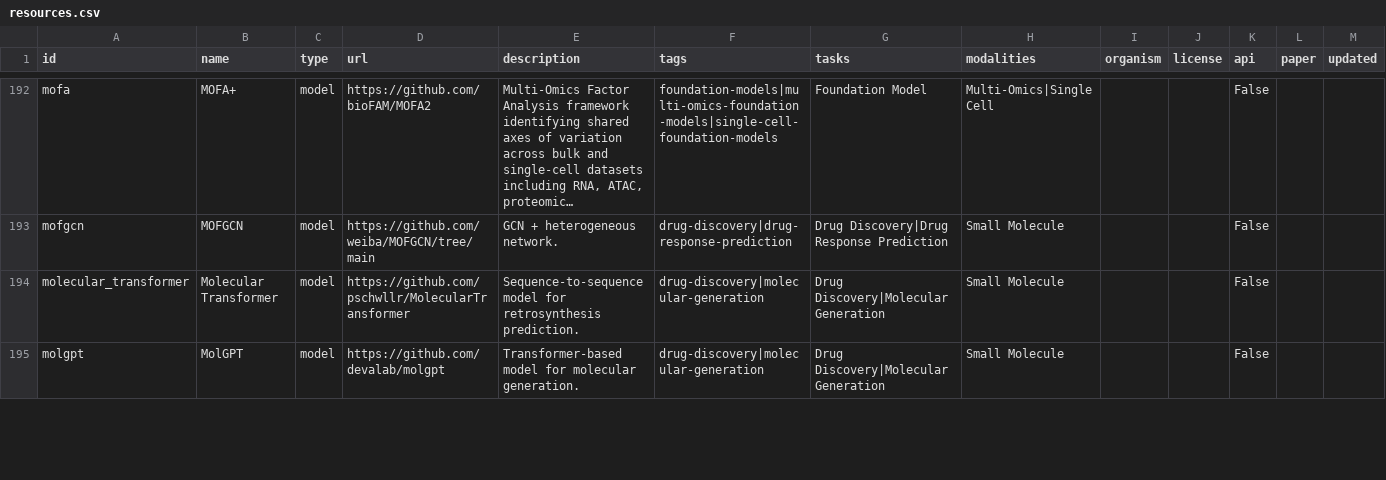
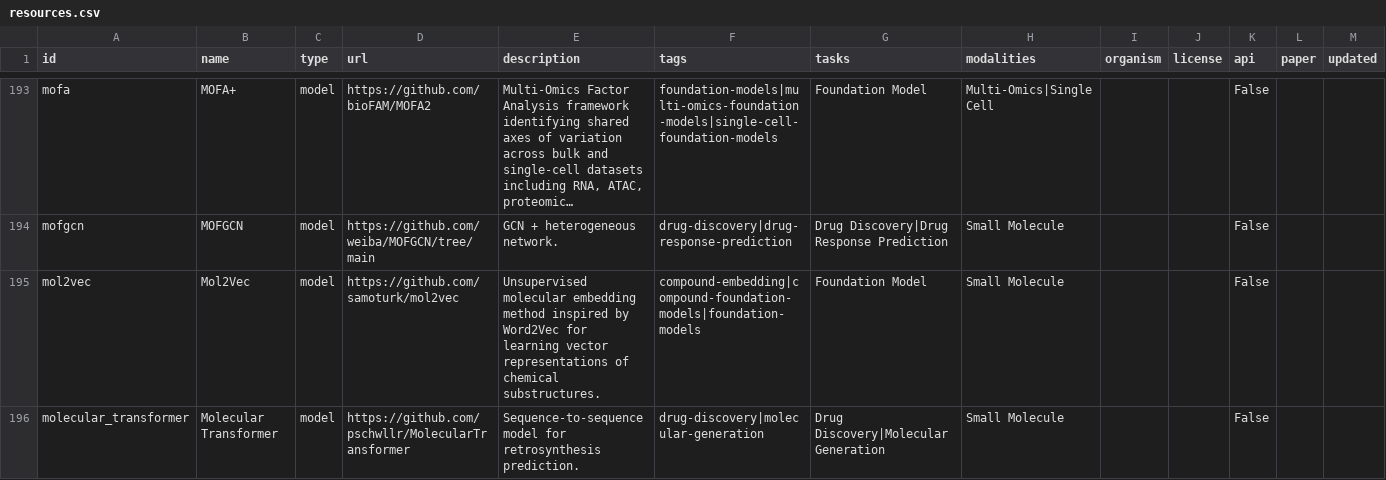
Before and after one commit to jcyangcn/awesome-computational-biology, a CSV file: data/resources.csv, drawn as a sheet; only a part is shown, gaps mark what is left out; the shorter side is filled out with more unchanged rows; long unchanged cells end in …; the diff covers the shown part only; the diff names each change by its address in the sheet, - before the commit and + after, or states it on an @@ line.

Commit message:
add compound embedding resources and regenerate artifacts
Agent-Logs-Url: https://github.com/inoue0426/awesome-computational-biology/sessions/3512e3f7-34e9-49b6-a1b5-79dd79fd09fe

Co-authored-by: inoue0426 <8393063+inoue0426@users.noreply.github.com>

```diff
--- a/data/resources.csv
+++ b/data/resources.csv
+row 195: mol2vec | Mol2Vec | model | https://github.com/samoturk/mol2vec | Unsupervised molecular embedding method inspired by Word2Vec for learning vector representations of chemical substructures. | compound-embedding|compound-foundation-models|foundation-models | Foundation Model | Small Molecule |  |  | False
```
Also changed, not shown: 3 added rows and 3 edited cells elsewhere in this file, 5 other files.
